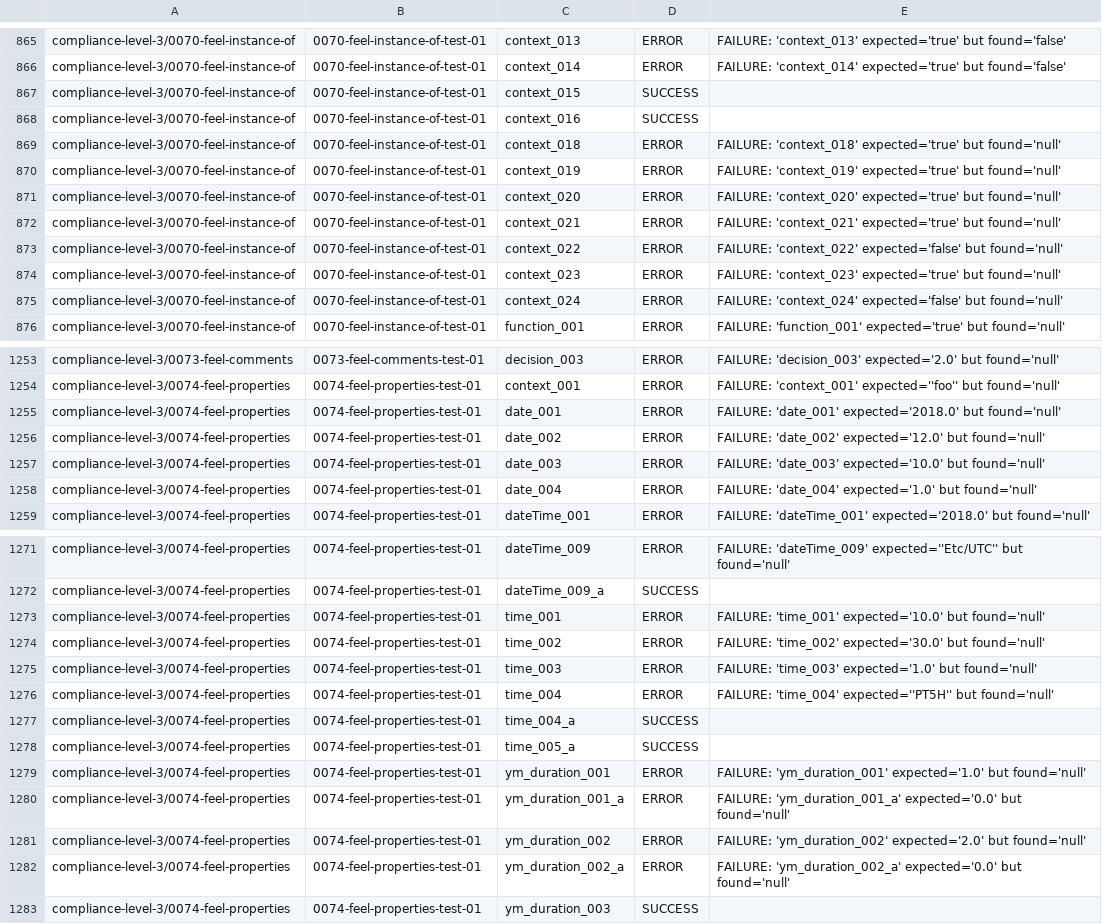
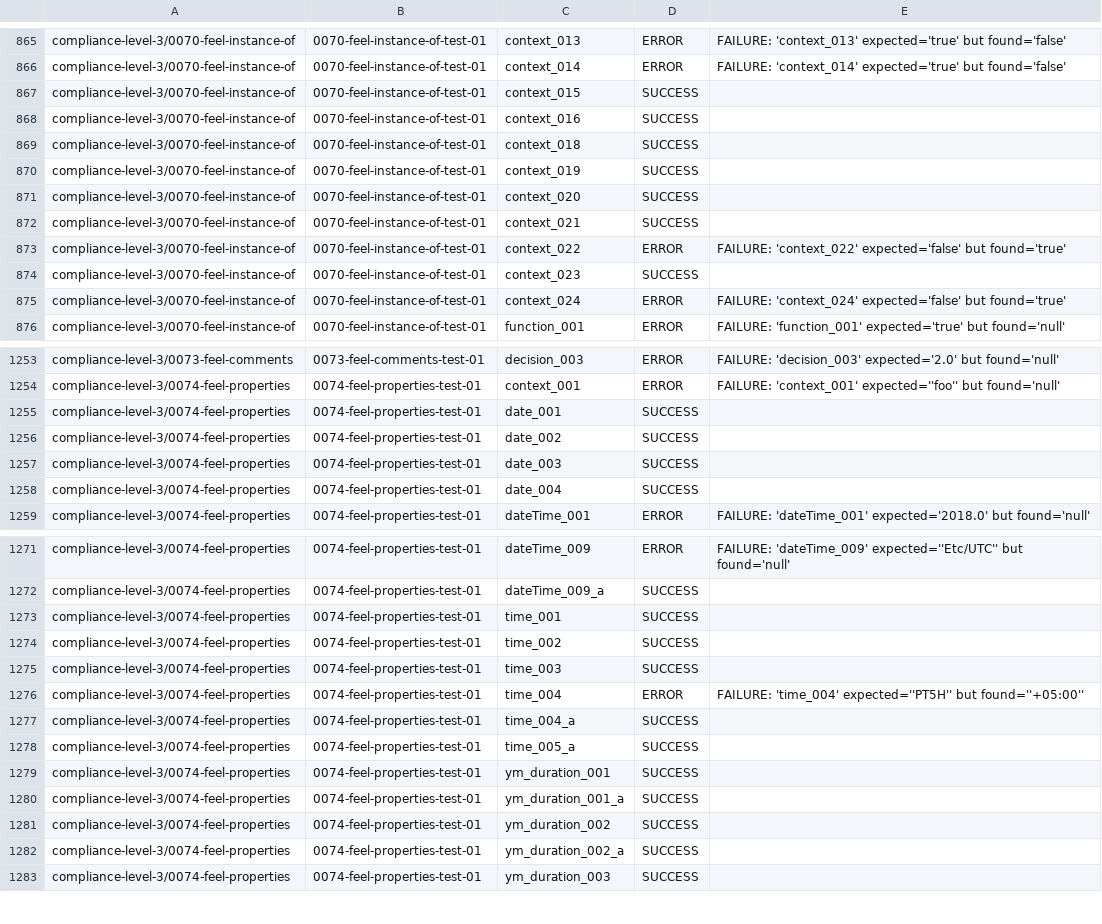
Before and after one commit to omnixs/orion, a CSV file: dat/tck-baselines/2.1.1/tck_results.csv, drawn as a sheet; only a part is shown, gaps mark what is left out; the diff covers the shown part only; the diff names each change by its address in the sheet, - before the commit and + after, or states it on an @@ line.

Commit message:
feat: instance-of temporal types, postfix property access, duration property fixes
- instance of: temporal types (date, time, date and time, durations)
- instance of: null is not Any, parameterized types (list<...>)
- Postfix property/filter access on function call results
- Duration property access: YM vs DT type distinction
- Non-object property access returns null instead of throwing

TCK: 2618/3535 (74.1%)

Task: .github/tasks/Generated_task_prompt.md

```diff
--- a/dat/tck-baselines/2.1.1/tck_results.csv
+++ b/dat/tck-baselines/2.1.1/tck_results.csv
-D869:D872: ERROR
+D869:D872: SUCCESS
-E869: FAILURE: 'context_018' expected='true' but found='null'
+E869: (empty)
-E870: FAILURE: 'context_019' expected='true' but found='null'
+E870: (empty)
-E871: FAILURE: 'context_020' expected='true' but found='null'
+E871: (empty)
-E872: FAILURE: 'context_021' expected='true' but found='null'
+E872: (empty)
-E873: …expected='false' but found='null'
+E873: …expected='false' but found='true'
-D874: ERROR
+D874: SUCCESS
-E874: FAILURE: 'context_023' expected='true' but found='null'
+E874: (empty)
-E875: …expected='false' but found='null'
+E875: …expected='false' but found='true'
-D1255:D1258: ERROR
+D1255:D1258: SUCCESS
-E1255: FAILURE: 'date_001' expected='2018.0' but found='null'
+E1255: (empty)
-E1256: FAILURE: 'date_002' expected='12.0' but found='null'
+E1256: (empty)
-E1257: FAILURE: 'date_003' expected='10.0' but found='null'
+E1257: (empty)
-E1258: FAILURE: 'date_004' expected='1.0' but found='null'
+E1258: (empty)
-D1273:D1275: ERROR
+D1273:D1275: SUCCESS
-E1273: FAILURE: 'time_001' expected='10.0' but found='null'
+E1273: (empty)
-E1274: FAILURE: 'time_002' expected='30.0' but found='null'
+E1274: (empty)
-E1275: FAILURE: 'time_003' expected='1.0' but found='null'
+E1275: (empty)
-E1276: …expected=''PT5H'' but found='null'
+E1276: …expected=''PT5H'' but found=''+05:00''
-D1279:D1282: ERROR
+D1279:D1282: SUCCESS
-E1279: FAILURE: 'ym_duration_001' expected='1.0' but found='null'
+E1279: (empty)
-E1280: FAILURE: 'ym_duration_001_a' expected='0.0' but found='null'
+E1280: (empty)
-E1281: FAILURE: 'ym_duration_002' expected='2.0' but found='null'
+E1281: (empty)
-E1282: FAILURE: 'ym_duration_002_a' expected='0.0' but found='null'
+E1282: (empty)
```
Also changed, not shown: 73 edited cells elsewhere in this file, 5 other files.
